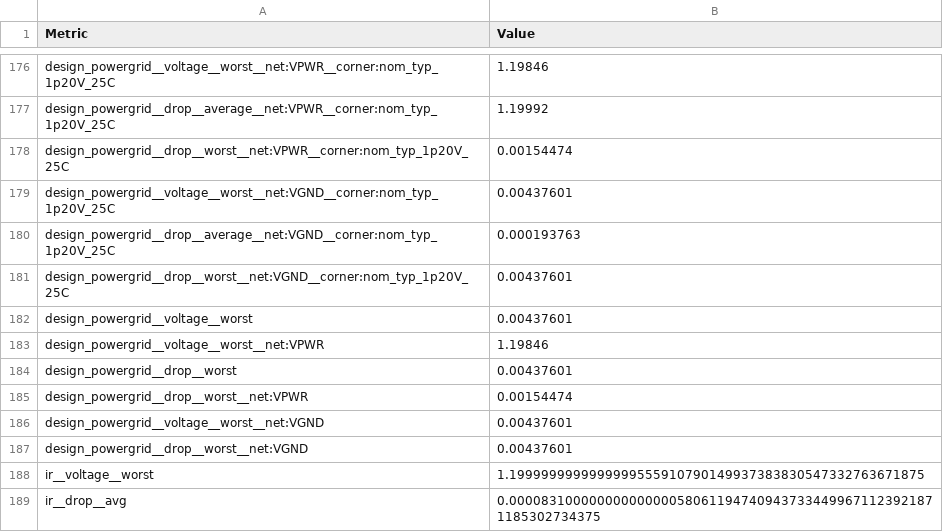
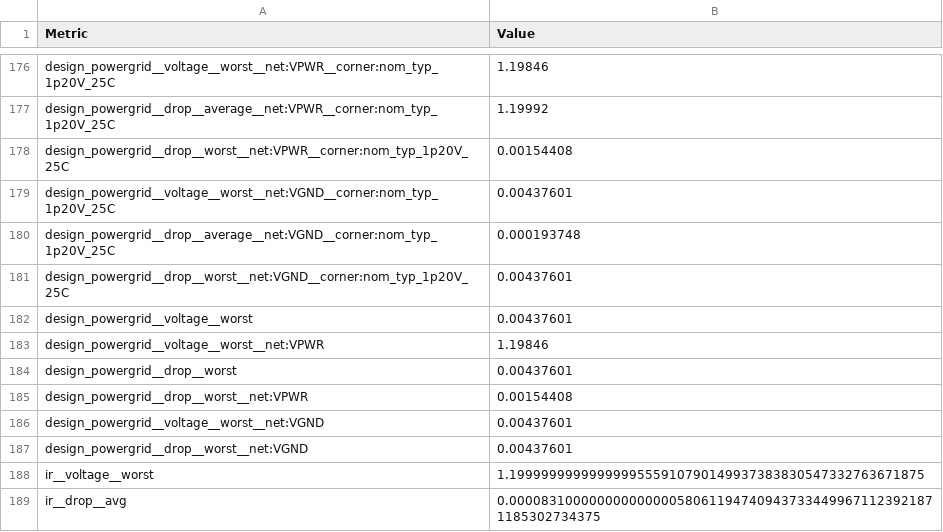
Before and after one commit to tatzelbrumm/PUDDING, a CSV file: macro/metrics.csv, drawn as a sheet; only a part is shown, gaps mark what is left out; the diff covers the shown part only.

Commit message:
macro : successful make macro

```diff
--- a/macro/metrics.csv
+++ b/macro/metrics.csv
@@ -177,5 +177,5 @@ design_powergrid__voltage__worst__net:VPWR__corner:nom_typ_1p20V_25C,1.19846
 design_powergrid__drop__average__net:VPWR__corner:nom_typ_1p20V_25C,1.19992
-design_powergrid__drop__worst__net:VPWR__corner:nom_typ_1p20V_25C,0.00154474
+design_powergrid__drop__worst__net:VPWR__corner:nom_typ_1p20V_25C,0.00154408
 design_powergrid__voltage__worst__net:VGND__corner:nom_typ_1p20V_25C,0.00437601
-design_powergrid__drop__average__net:VGND__corner:nom_typ_1p20V_25C,0.000193763
+design_powergrid__drop__average__net:VGND__corner:nom_typ_1p20V_25C,0.000193748
 design_powergrid__drop__worst__net:VGND__corner:nom_typ_1p20V_25C,0.00437601
@@ -184,3 +184,3 @@ design_powergrid__voltage__worst__net:VPWR,1.19846
 design_powergrid__drop__worst,0.00437601
-design_powergrid__drop__worst__net:VPWR,0.00154474
+design_powergrid__drop__worst__net:VPWR,0.00154408
 design_powergrid__voltage__worst__net:VGND,0.00437601
```
Also changed, not shown: 15 edited cells elsewhere in this file, 15 other files.
